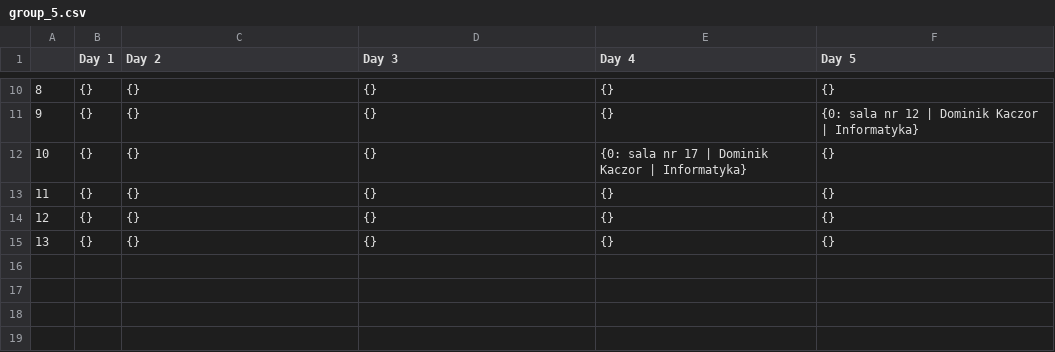
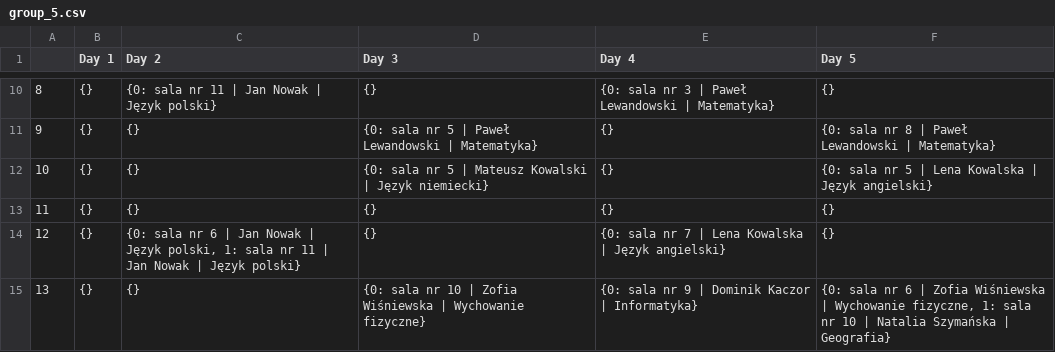
Before and after one commit to DanielJurkowski/TimetablingProblem, a CSV file: src/data/generated/group_5.csv, drawn as a sheet; only a part is shown, gaps mark what is left out; the diff covers the shown part only.

```diff
--- a/src/data/generated/group_5.csv
+++ b/src/data/generated/group_5.csv
@@ -10,6 +10,6 @@
-8,{},{},{},{},{}
-9,{},{},{},{},{0: sala nr 12 | Dominik Kaczor | Informatyka}
-10,{},{},{},{0: sala nr 17 | Dominik Kaczor | Informatyka},{}
+8,{},{0: sala nr 11 | Jan Nowak | Język polski},{},{0: sala nr 3 | Paweł Lewandowski | Matematyka},{}
+9,{},{},{0: sala nr 5 | Paweł Lewandowski | Matematyka},{},{0: sala nr 8 | Paweł Lewandowski | Matematyka}
+10,{},{},{0: sala nr 5 | Mateusz Kowalski | Język niemiecki},{},{0: sala nr 5 | Lena Kowalska | Język angielski}
 11,{},{},{},{},{}
-12,{},{},{},{},{}
-13,{},{},{},{},{}
+12,{},"{0: sala nr 6 | Jan Nowak | Język polski, 1: sala nr 11 | Jan Nowak | Język polski}",{},{0: sala nr 7 | Lena Kowalska | Język angielski},{}
+13,{},{},{0: sala nr 10 | Zofia Wiśniewska | Wychowanie fizyczne},{0: sala nr 9 | Dominik Kaczor | Informatyka},"{0: sala nr 6 | Zofia Wiśniewska | Wychowanie fizyczne, 1: sala nr 10 | Natalia Szymańska | Geografia}"
```
Also changed, not shown: 32 edited cells elsewhere in this file, src/data/generated/group_0.csv, src/data/generated/group_1.csv, 9 other files.
